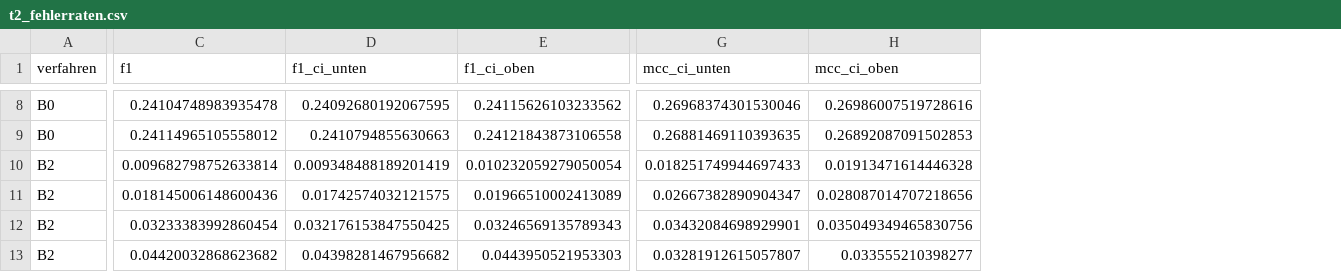
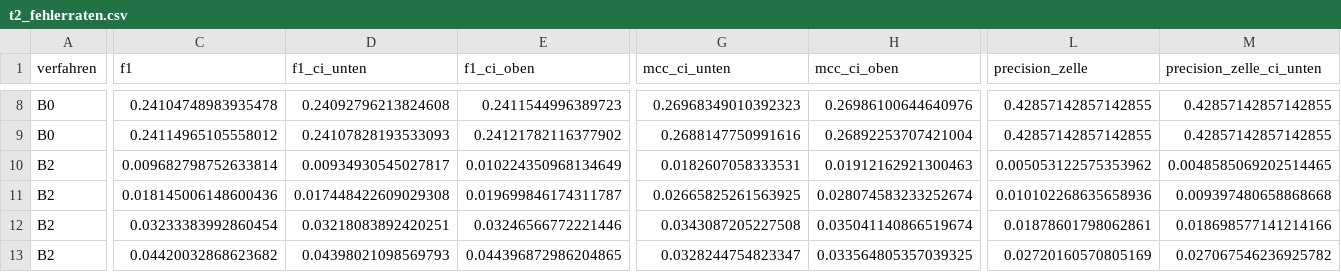
Before and after one commit to Showmaker1337/datenvalidierung-versicherungsvergleich, a CSV file: results/tables/t2_fehlerraten.csv, drawn as a sheet; only a part is shown, gaps mark what is left out; the diff covers the shown part only; the diff names each change by its address in the sheet, - before the commit and + after, or states it on an @@ line.

```diff
--- a/results/tables/t2_fehlerraten.csv
+++ b/results/tables/t2_fehlerraten.csv
+column L (precision_zelle), rows 8-13: 0.42857142857142855 | 0.42857142857142855 | 0.005053122575353962 | 0.010102268635658936 | 0.01878601798062861 | 0.02720160570805169
+column M (precision_zelle_ci_unten), rows 8-13: 0.42857142857142855 | 0.42857142857142855 | 0.0048585069202514465 | 0.009397480658868668 | 0.018698577141214166 | 0.027067546236925782
-D8 (f1_ci_unten): 0.24092680192067595
+D8 (f1_ci_unten): 0.24092796213824608
-E8 (f1_ci_oben): 0.24115626103233562
+E8 (f1_ci_oben): 0.2411544996389723
-G8 (mcc_ci_unten): 0.26968374301530046
+G8 (mcc_ci_unten): 0.26968349010392323
-H8 (mcc_ci_oben): 0.26986007519728616
+H8 (mcc_ci_oben): 0.26986100644640976
-D9 (f1_ci_unten): 0.2410794855630663
+D9 (f1_ci_unten): 0.24107828193533093
-E9 (f1_ci_oben): 0.24121843873106558
+E9 (f1_ci_oben): 0.24121782116377902
-G9 (mcc_ci_unten): 0.26881469110393635
+G9 (mcc_ci_unten): 0.2688147750991616
-H9 (mcc_ci_oben): 0.26892087091502853
+H9 (mcc_ci_oben): 0.26892253707421004
-D10 (f1_ci_unten): 0.009348488189201419
+D10 (f1_ci_unten): 0.00934930545027817
-E10 (f1_ci_oben): 0.010232059279050054
+E10 (f1_ci_oben): 0.010224350968134649
-G10 (mcc_ci_unten): 0.018251749944697433
+G10 (mcc_ci_unten): 0.0182607058333531
-H10 (mcc_ci_oben): 0.01913471614446328
+H10 (mcc_ci_oben): 0.01912162921300463
-D11 (f1_ci_unten): 0.01742574032121575
+D11 (f1_ci_unten): 0.017448422609029308
-E11 (f1_ci_oben): 0.01966510002413089
+E11 (f1_ci_oben): 0.019699846174311787
-G11 (mcc_ci_unten): 0.02667382890904347
+G11 (mcc_ci_unten): 0.02665825261563925
-H11 (mcc_ci_oben): 0.028087014707218656
+H11 (mcc_ci_oben): 0.028074583233252674
-D12 (f1_ci_unten): 0.032176153847550425
+D12 (f1_ci_unten): 0.03218083892420251
-E12 (f1_ci_oben): 0.03246569135789343
+E12 (f1_ci_oben): 0.03246566772221446
-G12 (mcc_ci_unten): 0.03432084698929901
+G12 (mcc_ci_unten): 0.0343087205227508
-H12 (mcc_ci_oben): 0.035049349465830756
+H12 (mcc_ci_oben): 0.035041140866519674
-D13 (f1_ci_unten): 0.04398281467956682
+D13 (f1_ci_unten): 0.04398021098569793
-E13 (f1_ci_oben): 0.0443950521953303
+E13 (f1_ci_oben): 0.044396872986204865
-G13 (mcc_ci_unten): 0.03281912615057807
+G13 (mcc_ci_unten): 0.0328244754823347
-H13 (mcc_ci_oben): 0.033555210398277
+H13 (mcc_ci_oben): 0.033564805357039325
```
Also changed, not shown: 5 added columns and 32 edited cells elsewhere in this file, results/tables/t3_regeldiagnose.csv, results/tables/t4_varianten.csv, 30 other files.
